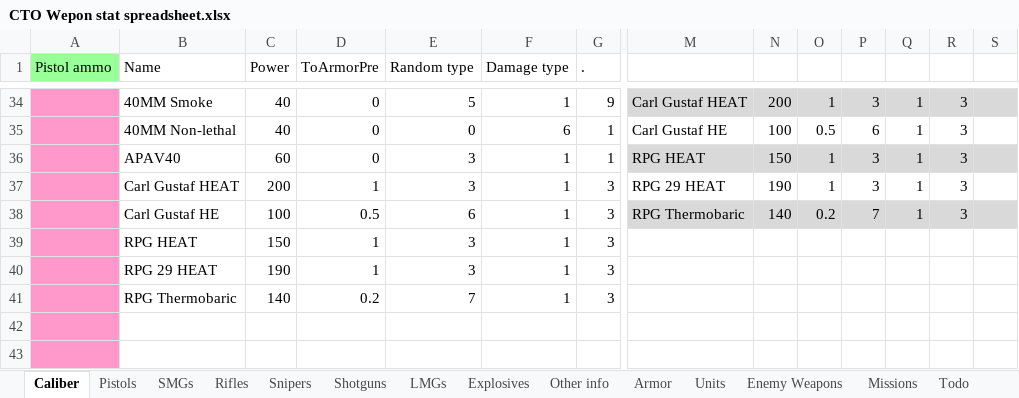
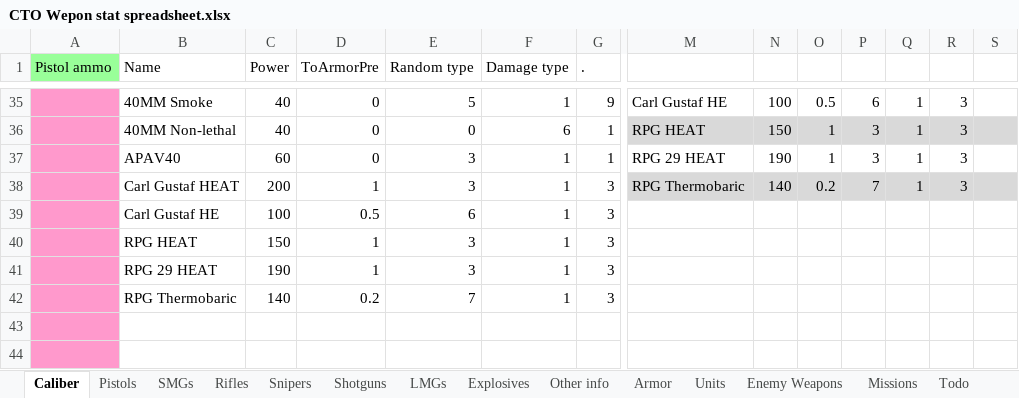
Before and after one commit to Inventorum-Development-Team/IDT_Counter_Terrorist_Operations, an Excel workbook: CTO Wepon stat spreadsheet.xlsx, sheet Caliber, drawn as a sheet; only a part is shown, gaps mark what is left out; values as stored, in another font and other column widths than the file's, no borders; table styles not drawn; removed rows and columns are numbered as before the commit, all else as after; rows hold the shown columns only; the diff covers the shown part only; the diff names each change by its address in the sheet, - before the commit and + after, or states it on an @@ line.

```diff
--- a/CTO Wepon stat spreadsheet.xlsx (sheet Caliber)
+++ b/CTO Wepon stat spreadsheet.xlsx (sheet Caliber)
-M35: Carl Gustaf HEAT
+M35: Carl Gustaf HE
-M35:S35 fill: #D9D9D9
+M35:S35 fill: none
-N35: 200
+N35: 100
-O35: 1
+O35: 0.5
-P35: 3
+P35: 6
-M36: Carl Gustaf HE
+M36: RPG HEAT
-M36:S36 fill: none
+M36:S36 fill: #D9D9D9
-N36: 100
+N36: 150
-O36: 0.5
+O36: 1
-P36: 6
+P36: 3
-M37: RPG HEAT
+M37: RPG 29 HEAT
-M37:S37 fill: #D9D9D9
+M37:S37 fill: none
-N37: 150
+N37: 190
-row 37:  | Carl Gustaf HEAT | 200 | 1 | 3 | 1 | 3 | RPG 29 HEAT | 190 | 1 | 3 | 1 | 3
-B38 (Name): Carl Gustaf HE
+B38 (Name): Carl Gustaf HEAT
-C38 (Power): 100
+C38 (Power): 200
-D38 (ToArmorPre): 0.5
+D38 (ToArmorPre): 1
-E38 (Random type): 6
+E38 (Random type): 3
+row 39:  | Carl Gustaf HE | 100 | 0.5 | 6 | 1 | 3
```
Also changed, not shown: 1 added row, 23 edited cells and cell formats elsewhere in this sheet, sheet Shotguns, sheet Todo, formulas that keep their value, 3 other files.
